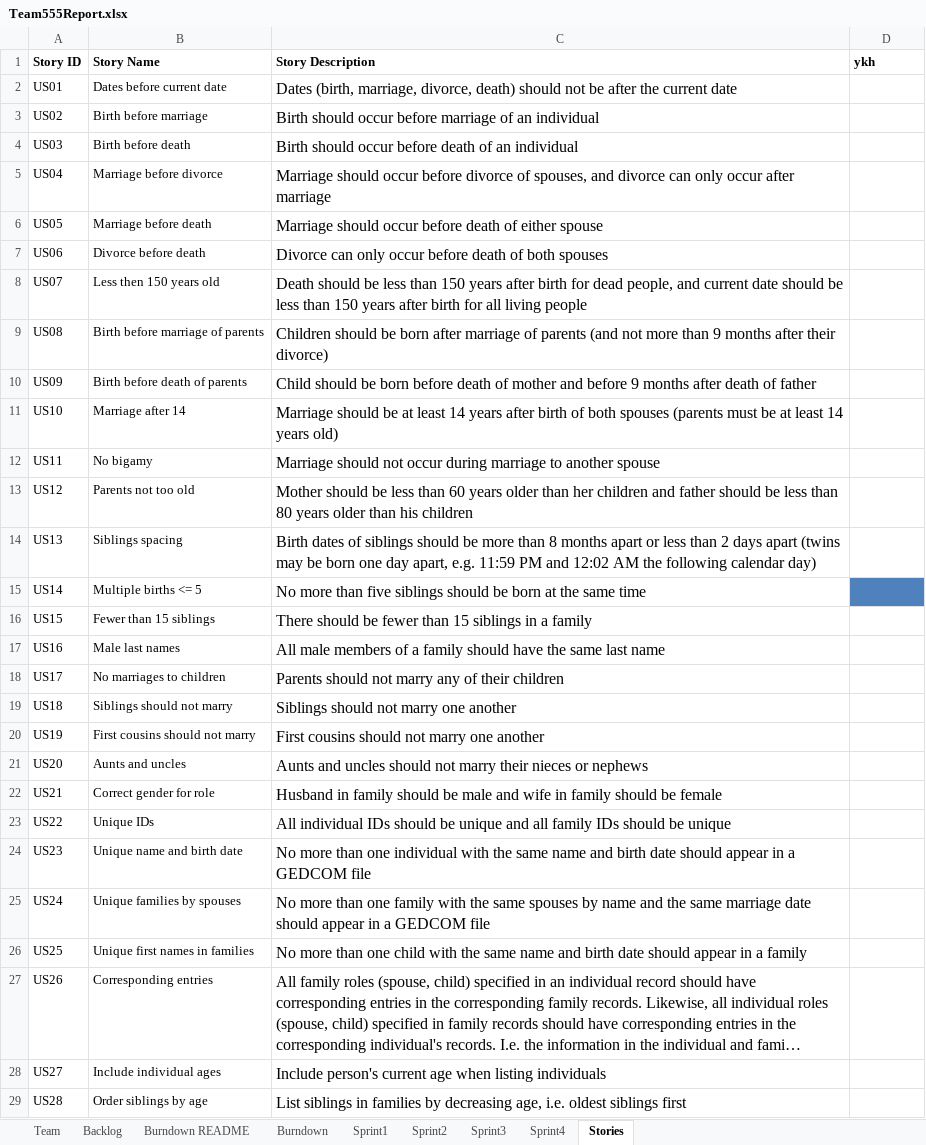
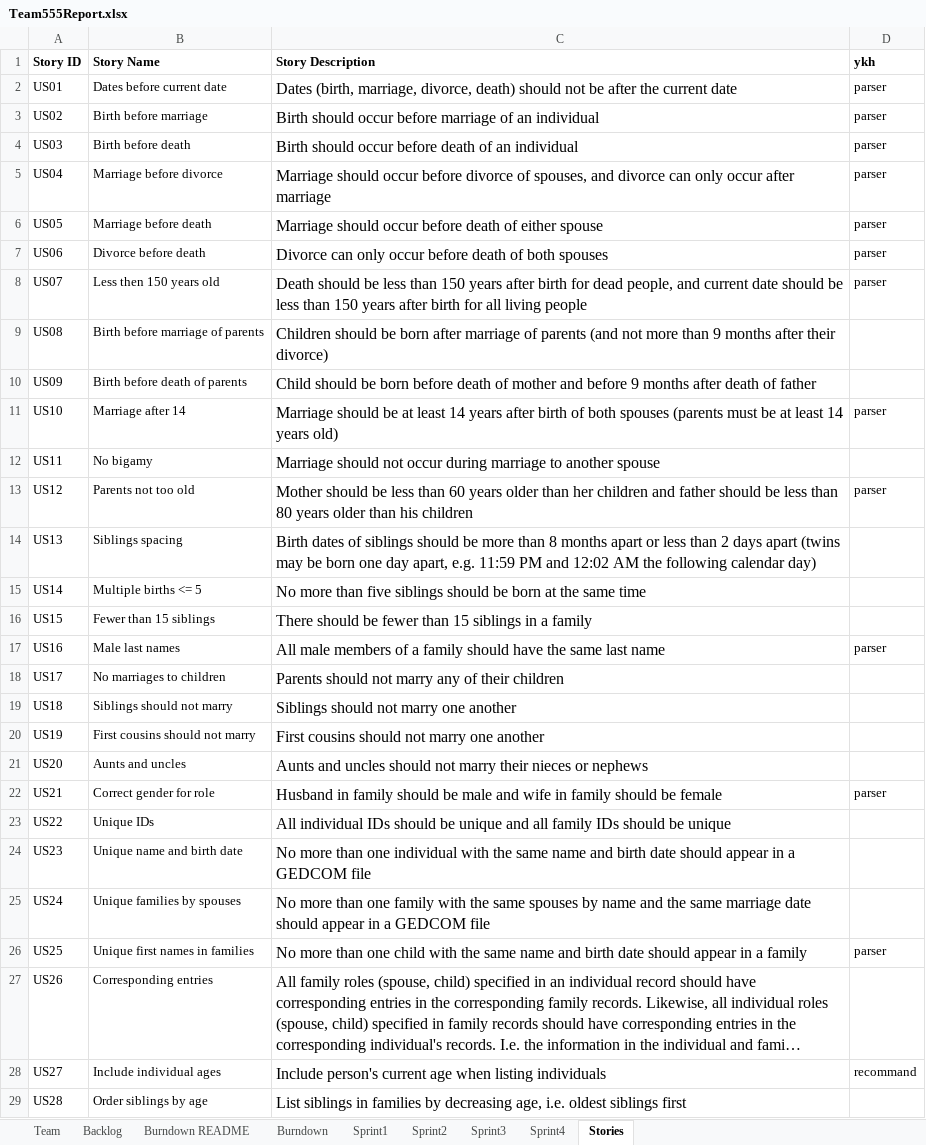
Before and after one commit to daharrington1/CS555W, an Excel workbook: Docs/Team555Report.xlsx, sheet Stories, drawn as a sheet; only a part is shown; long unchanged cells end in …; values as stored, in another font and other column widths than the file's, no borders; charts and pictures not drawn; the diff covers the shown part only; the diff names each change by its address in the sheet, - before the commit and + after, or states it on an @@ line.

```diff
--- a/Docs/Team555Report.xlsx (sheet Stories)
+++ b/Docs/Team555Report.xlsx (sheet Stories)
-D2:D8 (ykh): (empty)
+D2:D8 (ykh): parser
-D11 (ykh): (empty)
+D11 (ykh): parser
-D13 (ykh): (empty)
+D13 (ykh): parser
-D15 fill: #4F81BD
+D15 fill: none
-D17 (ykh): (empty)
+D17 (ykh): parser
-D22 (ykh): (empty)
+D22 (ykh): parser
-D26 (ykh): (empty)
+D26 (ykh): parser
-D28 (ykh): (empty)
+D28 (ykh): recommand
```
Also changed, not shown: 3 removed rows, 8 edited cells and cell formats elsewhere in this sheet, sheet Backlog, sheet Sprint1, sheet Burndown README, sheet Burndown, sheet Team, charts or pictures.
